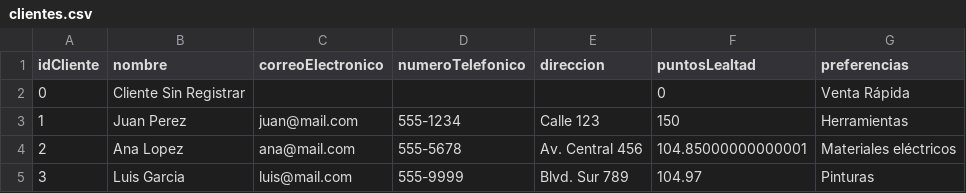
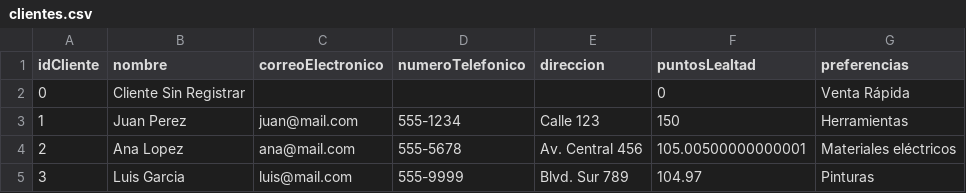
Before and after one commit to CristopherBv/ManagementSystem_MDC, a CSV file: dataBase/clientes.csv, drawn as a sheet.

```diff
--- a/dataBase/clientes.csv
+++ b/dataBase/clientes.csv
@@ -3,3 +3,3 @@ idCliente,nombre,correoElectronico,numeroTelefonico,direccion,puntosLealtad,pref
 1,Juan Perez,juan@mail.com,555-1234,Calle 123,150,Herramientas
-2,Ana Lopez,ana@mail.com,555-5678,Av. Central 456,104.85000000000001,Materiales eléctricos
+2,Ana Lopez,ana@mail.com,555-5678,Av. Central 456,105.00500000000001,Materiales eléctricos
 3,Luis Garcia,luis@mail.com,555-9999,Blvd. Sur 789,104.97,Pinturas
```
Also changed, not shown: dataBase/Productos.csv, dataBase/detalleVenta.csv, 9 other files.
